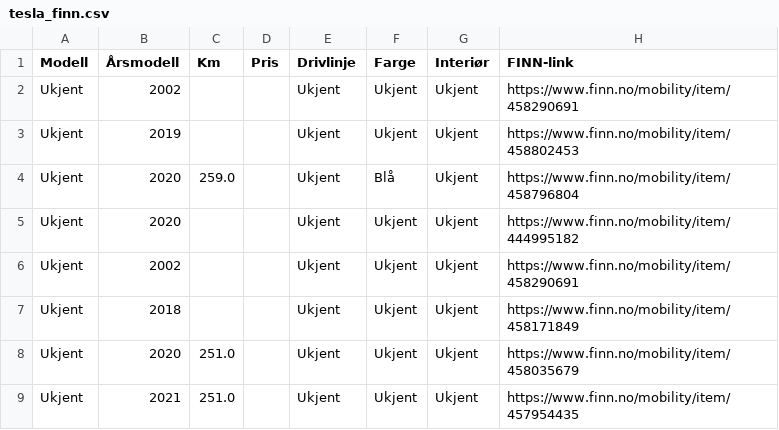
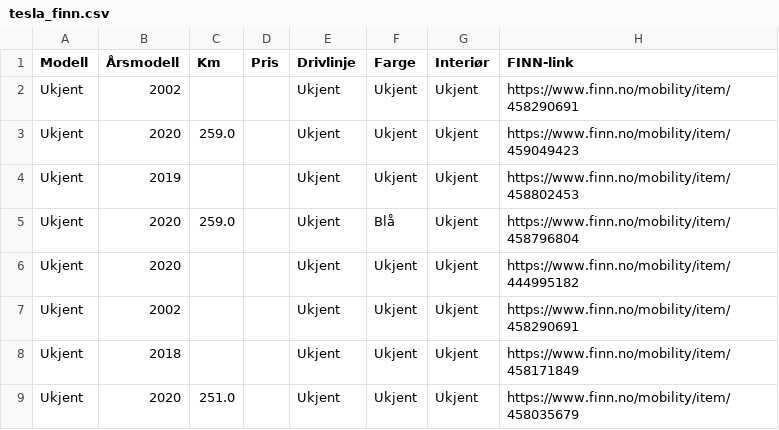
Before and after one commit to asbjornskar-dot/tesla-finn-app, a CSV file: tesla_finn.csv, drawn as a sheet; only a part is shown; the shorter side is filled out with more unchanged rows; the diff names each change by its address in the sheet, - before the commit and + after, or states it on an @@ line.

```diff
--- a/tesla_finn.csv
+++ b/tesla_finn.csv
+row 3: Ukjent | 2020 | 259.0 |  | Ukjent | Ukjent | Ukjent | https://www.finn.no/mobility/item/459049423
```
